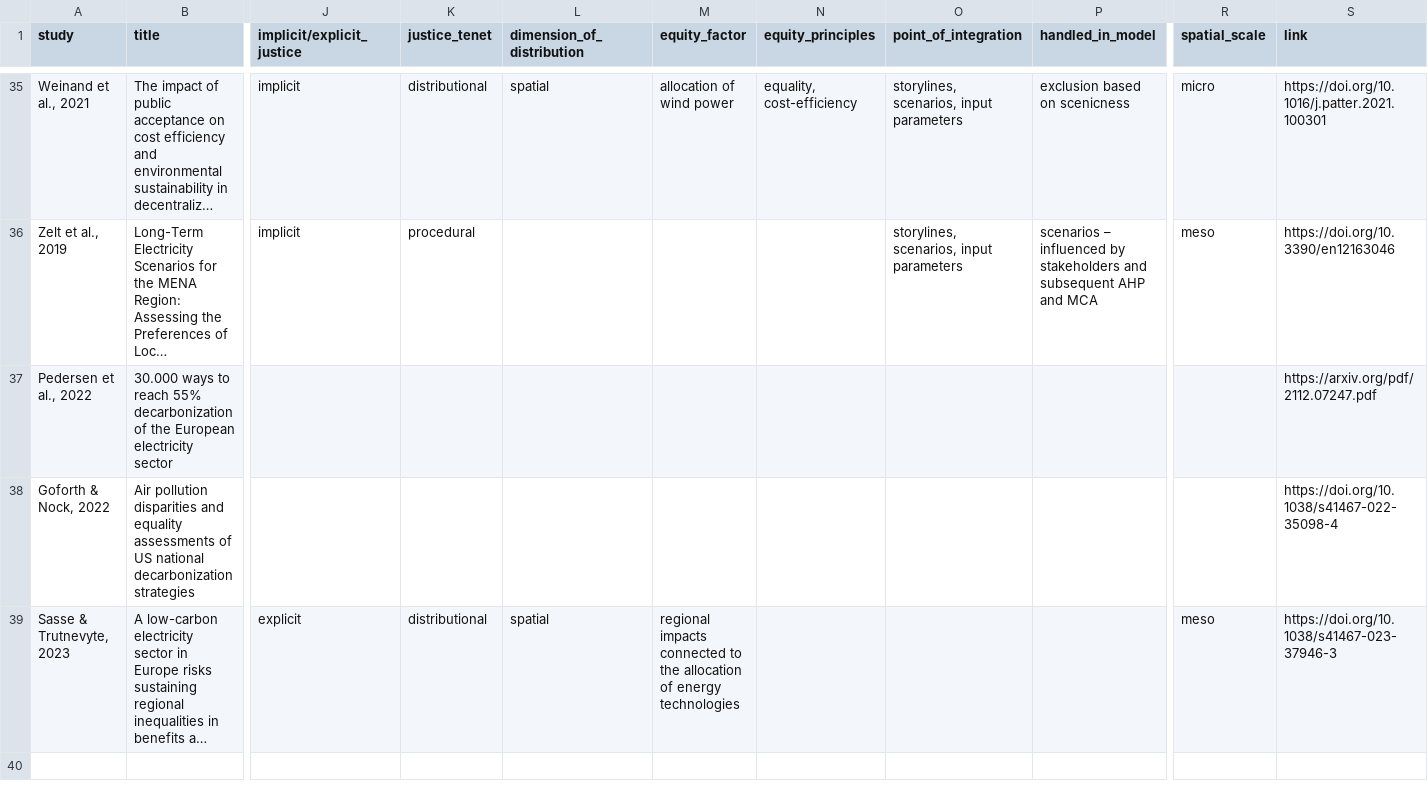
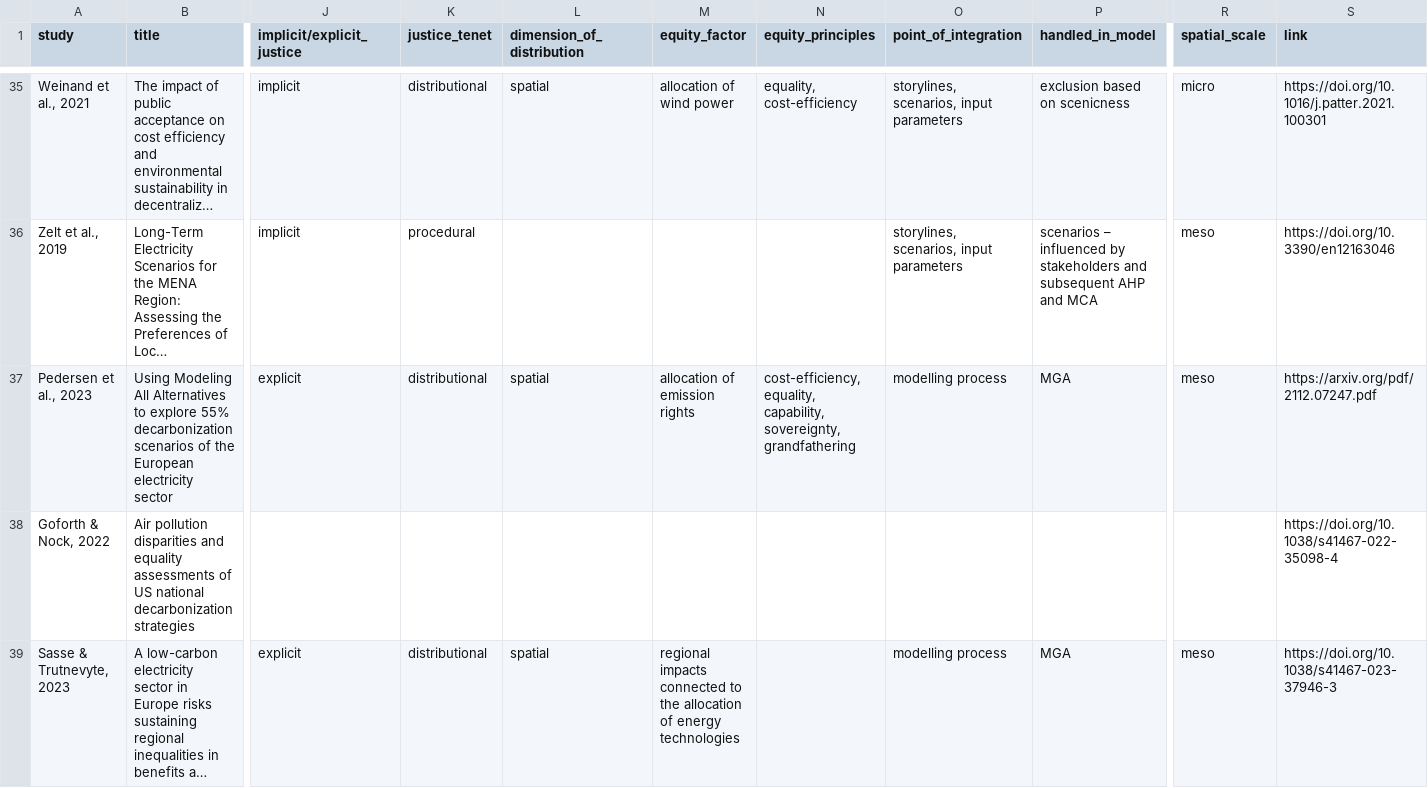
Before and after one commit to OskarVagero/inclusion_justice_modelling, a TSV file: study_overview_short.tsv, drawn as a sheet; only a part is shown, gaps mark what is left out; long unchanged cells end in …; removed rows and columns are numbered as before the commit, all else as after; rows hold the shown columns only; the diff names each change by its address in the sheet, - before the commit and + after, or states it on an @@ line.

Commit message:
Pedersen changed from preprint to iScience

```diff
--- a/study_overview_short.tsv
+++ b/study_overview_short.tsv
-row 37: Pedersen et al., 2022 | 30.000 ways to reach 55% decarbonization of the European electricity sector |  |  |  |  |  |  |  |  | https://arxiv.org/pdf/2112.07247.pdf
+row 37: Pedersen et al., 2023 | Using Modeling All Alternatives to explore 55% decarbonization scenarios of the European electricity sector | explicit | distributional | spatial | allocation of emission rights | cost-efficiency, equality, capability, sovereignty, grandfathering | modelling process | MGA | meso | https://arxiv.org/pdf/2112.07247.pdf
-O39 (point_of_integration): (empty)
+O39 (point_of_integration): modelling process
-P39 (handled_in_model): (empty)
+P39 (handled_in_model): MGA
```
